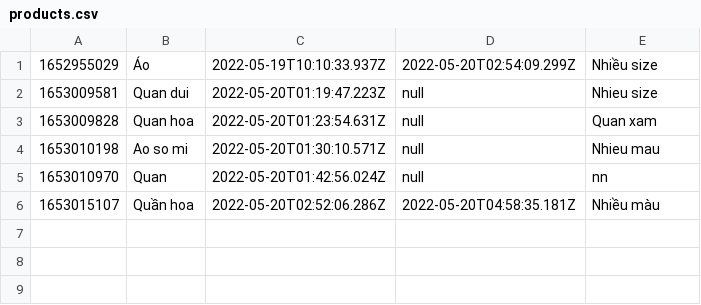
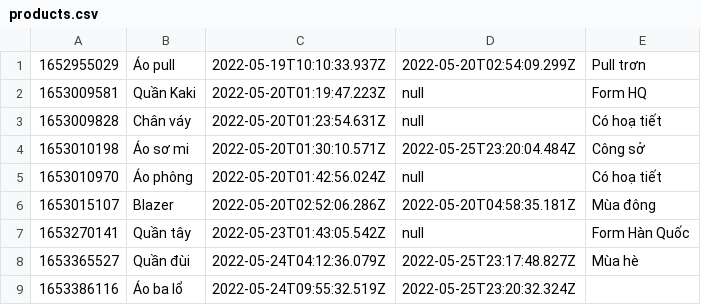
Before and after one commit to phucthinh2609/InventoryManagementSystem_2HandShop, a CSV file: data/products.csv, drawn as a sheet.

```diff
--- a/data/products.csv
+++ b/data/products.csv
@@ -1,6 +1,9 @@
-1652955029,Áo,2022-05-19T10:10:33.937Z,2022-05-20T02:54:09.299Z,Nhiều size,
-1653009581,Quan dui,2022-05-20T01:19:47.223Z,null,Nhieu size,
-1653009828,Quan hoa,2022-05-20T01:23:54.631Z,null,Quan xam,
-1653010198,Ao so mi,2022-05-20T01:30:10.571Z,null,Nhieu mau,
-1653010970,Quan,2022-05-20T01:42:56.024Z,null,nn,
-1653015107,Quần hoa,2022-05-20T02:52:06.286Z,2022-05-20T04:58:35.181Z,Nhiều màu,
+1652955029,Áo pull,2022-05-19T10:10:33.937Z,2022-05-20T02:54:09.299Z,Pull trơn
+1653009581,Quần Kaki,2022-05-20T01:19:47.223Z,null,Form HQ
+1653009828,Chân váy,2022-05-20T01:23:54.631Z,null,Có hoạ tiết
+1653010198,Áo sơ mi,2022-05-20T01:30:10.571Z,2022-05-25T23:20:04.484Z,Công sở
+1653010970,Áo phông,2022-05-20T01:42:56.024Z,null,Có hoạ tiết
+1653015107,Blazer,2022-05-20T02:52:06.286Z,2022-05-20T04:58:35.181Z,Mùa đông
+1653270141,Quần tây,2022-05-23T01:43:05.542Z,null,Form Hàn Quốc
+1653365527,Quần đùi,2022-05-24T04:12:36.079Z,2022-05-25T23:17:48.827Z,Mùa hè
+1653386116,Áo ba lổ,2022-05-24T09:55:32.519Z,2022-05-25T23:20:32.324Z,""
```
Also changed, not shown: data/order-items.csv, 33 other files.
